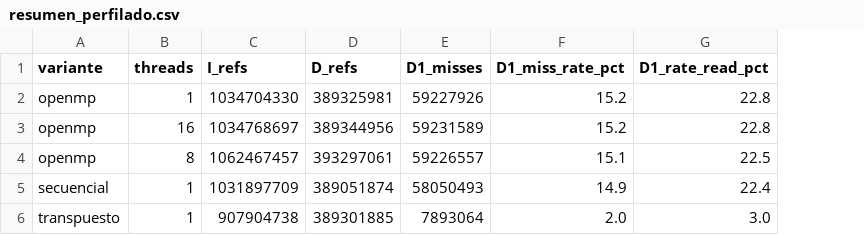
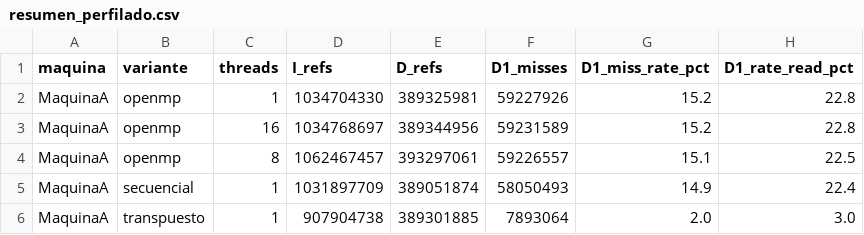
Before and after one commit to alejoq11977/Matriz---HPC, a CSV file: experiments/resultados/perfilado/resumen_perfilado.csv, drawn as a sheet; only a part is shown; the diff names each change by its address in the sheet, - before the commit and + after, or states it on an @@ line.

```diff
--- a/experiments/resultados/perfilado/resumen_perfilado.csv
+++ b/experiments/resultados/perfilado/resumen_perfilado.csv
+column A (maquina), rows 2-6: all MaquinaA
```
Also changed, not shown: 35 other files.
